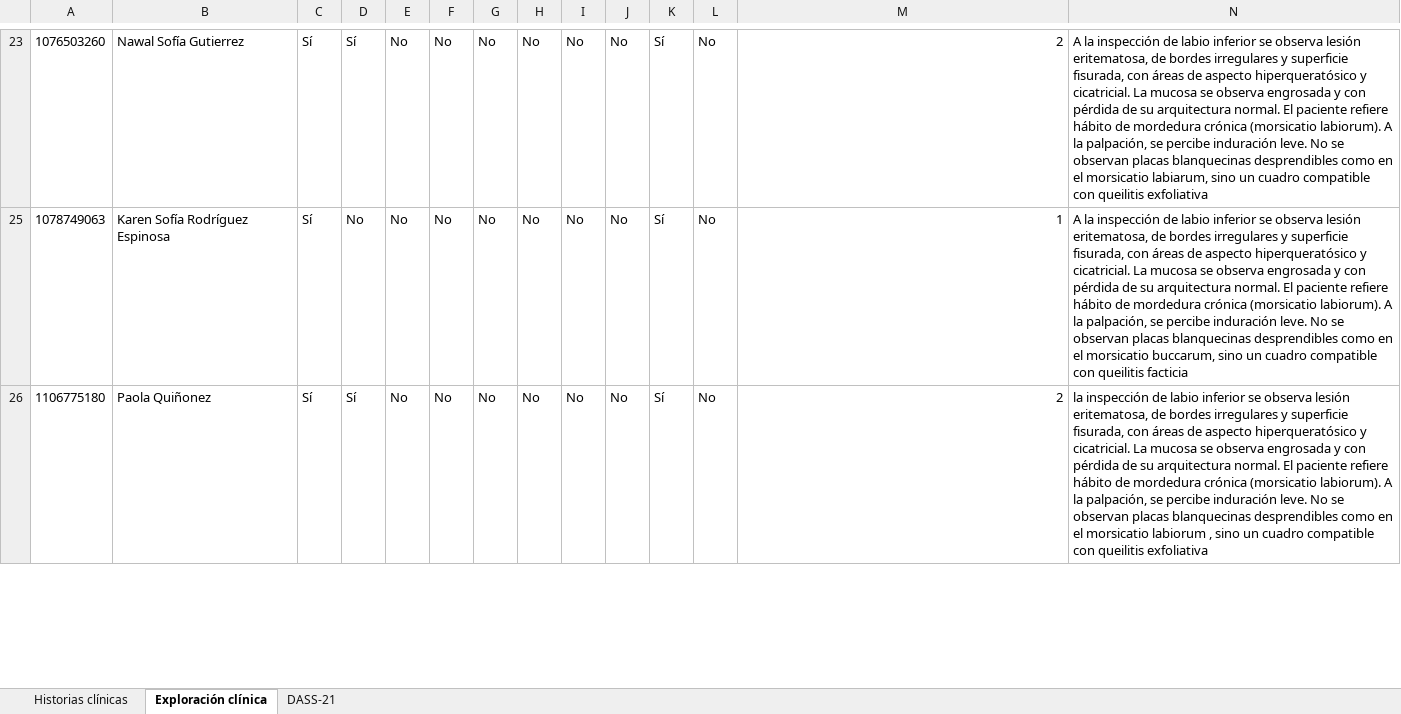
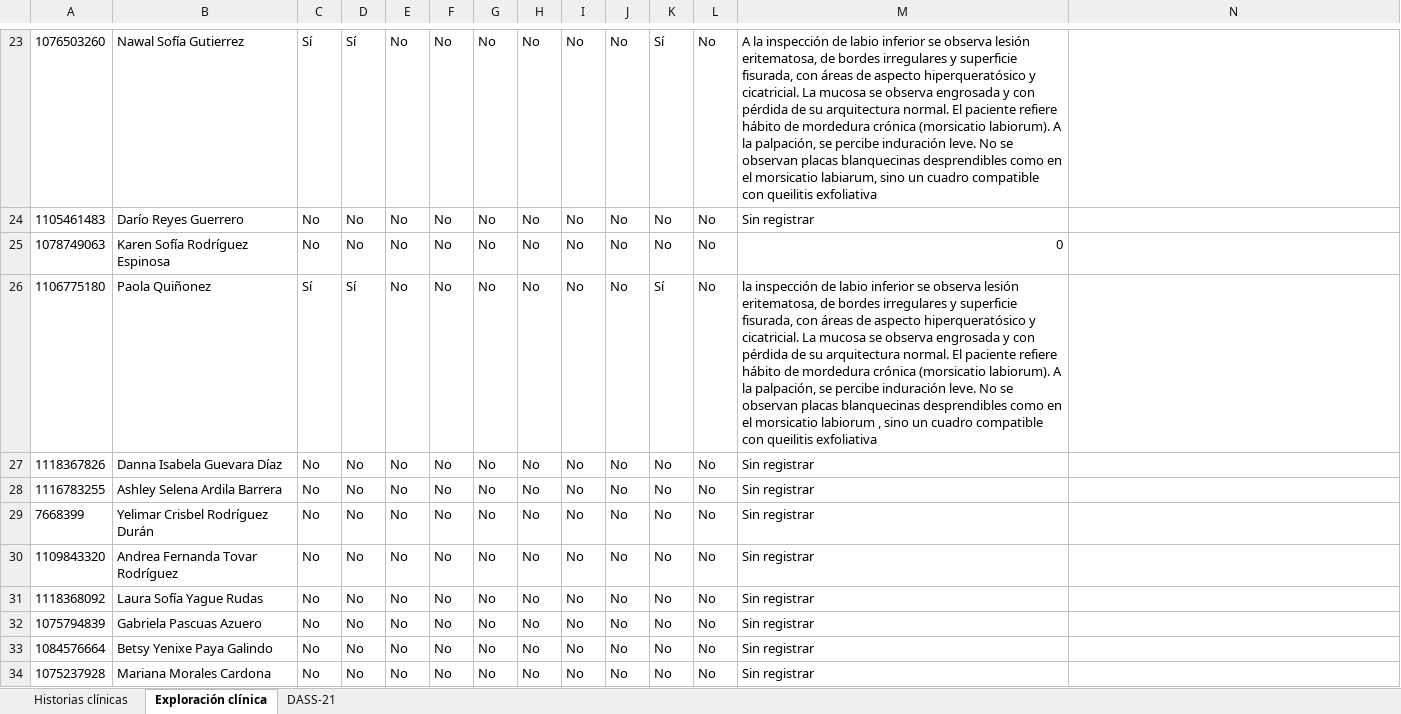
Before and after one commit to carlosnagelsamnn112-a11y/sistema-evaluacion-clinica, an Excel workbook: Base de datos.xlsx, sheet Exploración clínica, drawn as a sheet; only a part is shown, gaps mark what is left out; values as stored, in another font and other column widths than the file's, no borders; the diff covers the shown part only; the diff names each change by its address in the sheet, - before the commit and + after, or states it on an @@ line.

Commit message:
chore: desmarcar lesiones de Karen Sofia (1078749063) sin evidencia fotográfica

```diff
--- a/Base de datos.xlsx (sheet Exploración clínica)
+++ b/Base de datos.xlsx (sheet Exploración clínica)
-M23: 2
+M23: A la inspección de labio inferior se observa lesión eritematosa, de bordes irregulares y superficie fisurada, con áreas de aspecto hiperqueratósico y cicatricial. La mucosa se observa engrosada y con pérdida de su arquitectura normal. El paciente refiere hábito de mordedura crónica (morsicatio labiorum). A la palpación, se percibe induración leve. No se observan placas blanquecinas desprendibles como en el morsicatio labiarum, sino un cuadro compatible con queilitis exfoliativa
-N23: A la inspección de labio inferior se observa lesión eritematosa, de bordes irregulares y superficie fisurada, con áreas de aspecto hiperqueratósico y cicatricial. La mucosa se observa engrosada y con pérdida de su arquitectura normal. El paciente refiere hábito de mordedura crónica (morsicatio labiorum). A la palpación, se percibe induración leve. No se observan placas blanquecinas desprendibles como en el morsicatio labiarum, sino un cuadro compatible con queilitis exfoliativa
+N23: (empty)
+row 24: 1105461483 | Darío Reyes Guerrero | No | No | No | No | No | No | No | No | No | No | Sin registrar
-C25: Sí
+C25: No
-K25: Sí
+K25: No
-M25: 1
+M25: 0
-N25: A la inspección de labio inferior se observa lesión eritematosa, de bordes irregulares y superficie fisurada, con áreas de aspecto hiperqueratósico y cicatricial. La mucosa se observa engrosada y con pérdida de su arquitectura normal. El paciente refiere hábito de mordedura crónica (morsicatio labiorum). A la palpación, se percibe induración leve. No se observan placas blanquecinas desprendibles como en el morsicatio buccarum, sino un cuadro compatible con queilitis facticia
+N25: (empty)
-M26: 2
+M26: la inspección de labio inferior se observa lesión eritematosa, de bordes irregulares y superficie fisurada, con áreas de aspecto hiperqueratósico y cicatricial. La mucosa se observa engrosada y con pérdida de su arquitectura normal. El paciente refiere hábito de mordedura crónica (morsicatio labiorum). A la palpación, se percibe induración leve. No se observan placas blanquecinas desprendibles como en el morsicatio labiorum , sino un cuadro compatible con queilitis exfoliativa
-N26: la inspección de labio inferior se observa lesión eritematosa, de bordes irregulares y superficie fisurada, con áreas de aspecto hiperqueratósico y cicatricial. La mucosa se observa engrosada y con pérdida de su arquitectura normal. El paciente refiere hábito de mordedura crónica (morsicatio labiorum). A la palpación, se percibe induración leve. No se observan placas blanquecinas desprendibles como en el morsicatio labiorum , sino un cuadro compatible con queilitis exfoliativa
+N26: (empty)
+row 27: 1118367826 | Danna Isabela Guevara Díaz | No | No | No | No | No | No | No | No | No | No | Sin registrar
+row 28: 1116783255 | Ashley Selena Ardila Barrera | No | No | No | No | No | No | No | No | No | No | Sin registrar
+row 29: 7668399 | Yelimar Crisbel Rodríguez Durán | No | No | No | No | No | No | No | No | No | No | Sin registrar
+row 30: 1109843320 | Andrea Fernanda Tovar Rodríguez | No | No | No | No | No | No | No | No | No | No | Sin registrar
+row 31: 1118368092 | Laura Sofía Yague Rudas | No | No | No | No | No | No | No | No | No | No | Sin registrar
+row 32: 1075794839 | Gabriela Pascuas Azuero | No | No | No | No | No | No | No | No | No | No | Sin registrar
+row 33: 1084576664 | Betsy Yenixe Paya Galindo | No | No | No | No | No | No | No | No | No | No | Sin registrar
+row 34: 1075237928 | Mariana Morales Cardona | No | No | No | No | No | No | No | No | No | No | Sin registrar
```
Also changed, not shown: 98 added rows and 46 edited cells elsewhere in this sheet, hidden cells.
